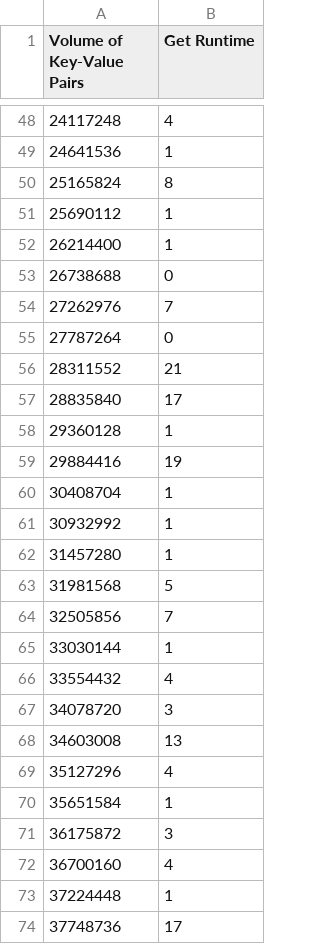
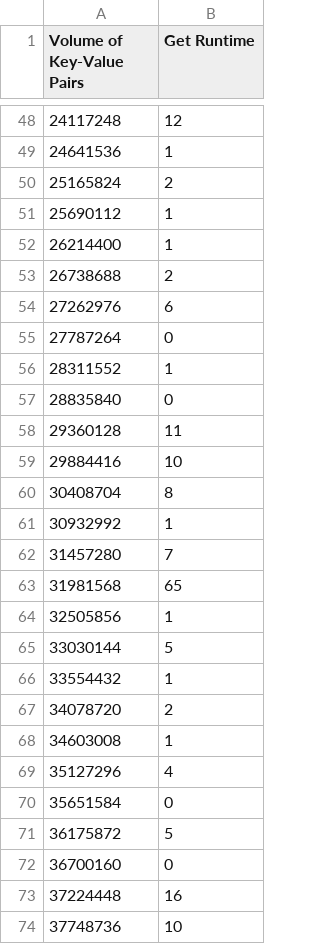
Before and after one commit to chickenmilkcream/MLH, a CSV file: experiments/phase3_get_runtimes.csv, drawn as a sheet; only a part is shown, gaps mark what is left out; the diff covers the shown part only.

```diff
--- a/experiments/phase3_get_runtimes.csv
+++ b/experiments/phase3_get_runtimes.csv
@@ -48,27 +48,27 @@ Volume of Key-Value Pairs,Get Runtime
-24117248,4
+24117248,12
 24641536,1
-25165824,8
+25165824,2
 25690112,1
 26214400,1
-26738688,0
-27262976,7
+26738688,2
+27262976,6
 27787264,0
-28311552,21
-28835840,17
-29360128,1
-29884416,19
-30408704,1
+28311552,1
+28835840,0
+29360128,11
+29884416,10
+30408704,8
 30932992,1
-31457280,1
-31981568,5
-32505856,7
-33030144,1
-33554432,4
-34078720,3
-34603008,13
+31457280,7
+31981568,65
+32505856,1
+33030144,5
+33554432,1
+34078720,2
+34603008,1
 35127296,4
-35651584,1
-36175872,3
-36700160,4
-37224448,1
-37748736,17
+35651584,0
+36175872,5
+36700160,0
+37224448,16
+37748736,10
```
Also changed, not shown: 47 edited cells elsewhere in this file, experiments/phase3_put_runtimes.csv, experiments/phase3_scan_runtimes.csv, 3 other files.
